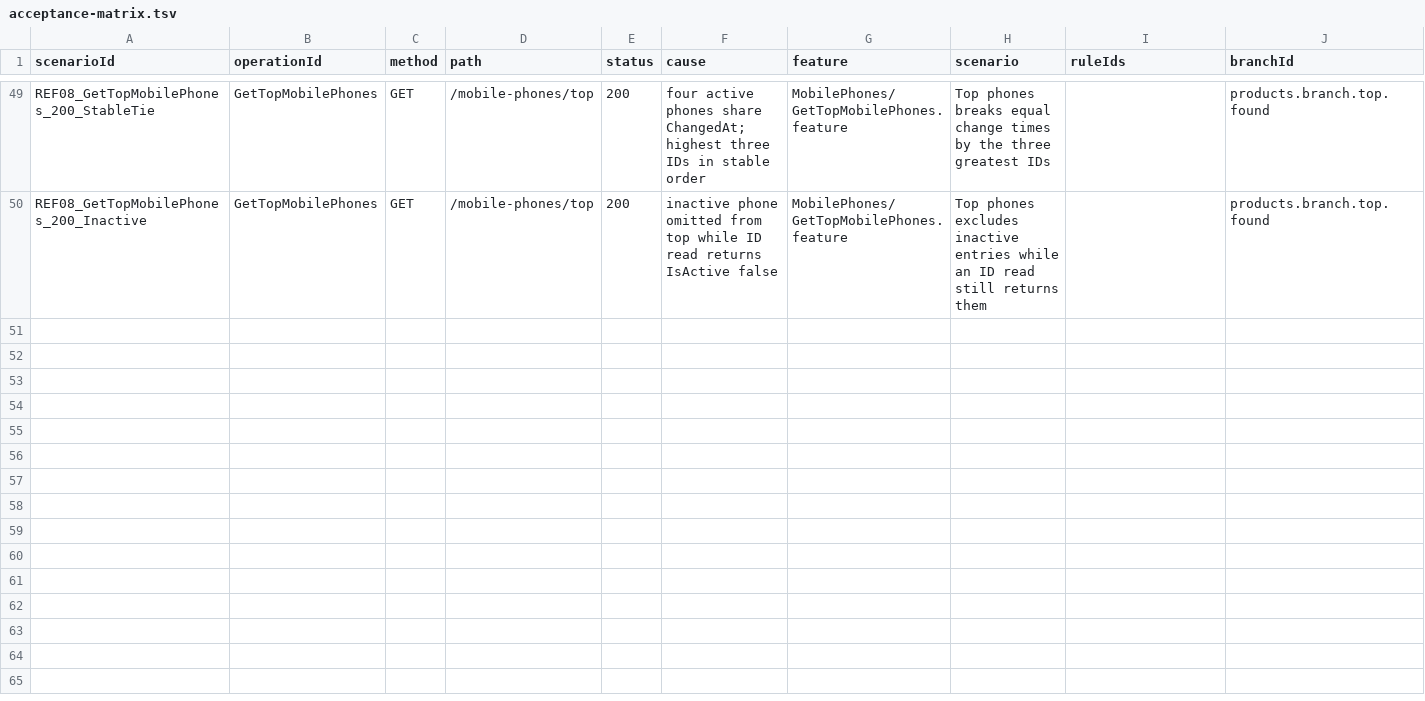
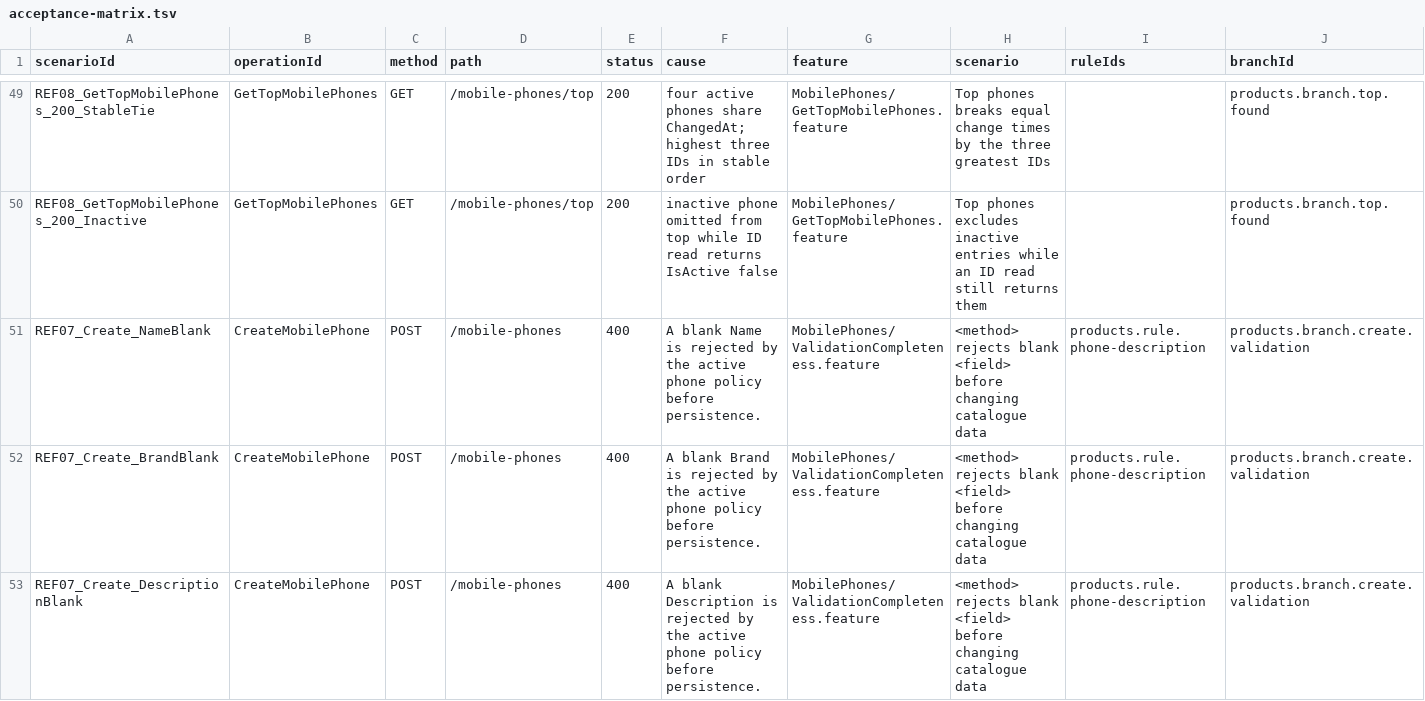
Before and after one commit to MichalBoczula/ProductsCatalog, a TSV file: docs/acceptance-matrix.tsv, drawn as a sheet; only a part is shown, gaps mark what is left out; the diff covers the shown part only; the diff names each change by its address in the sheet, - before the commit and + after, or states it on an @@ line.

Commit message:
Close Products validation and history evidence gaps (BDD-09)

```diff
--- a/docs/acceptance-matrix.tsv
+++ b/docs/acceptance-matrix.tsv
+row 51: REF07_Create_NameBlank | CreateMobilePhone | POST | /mobile-phones | 400 | A blank Name is rejected by the active phone policy before persistence. | MobilePhones/ValidationCompleteness.feature | <method> rejects blank <field> before changing catalogue data | products.rule.phone-description | products.branch.create.validation
+row 52: REF07_Create_BrandBlank | CreateMobilePhone | POST | /mobile-phones | 400 | A blank Brand is rejected by the active phone policy before persistence. | MobilePhones/ValidationCompleteness.feature | <method> rejects blank <field> before changing catalogue data | products.rule.phone-description | products.branch.create.validation
+row 53: REF07_Create_DescriptionBlank | CreateMobilePhone | POST | /mobile-phones | 400 | A blank Description is rejected by the active phone policy before persistence. | MobilePhones/ValidationCompleteness.feature | <method> rejects blank <field> before changing catalogue data | products.rule.phone-description | products.branch.create.validation
```
Also changed, not shown: 8 added rows elsewhere in this file, 10 other files.
